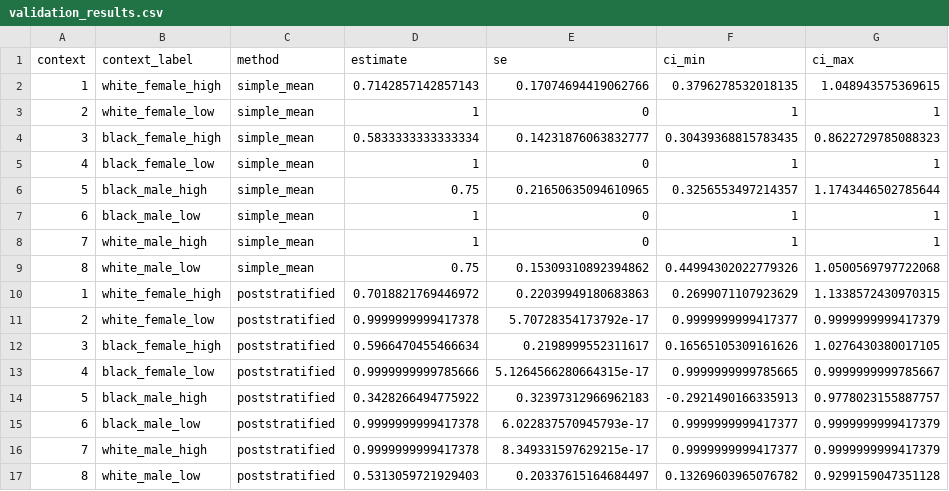
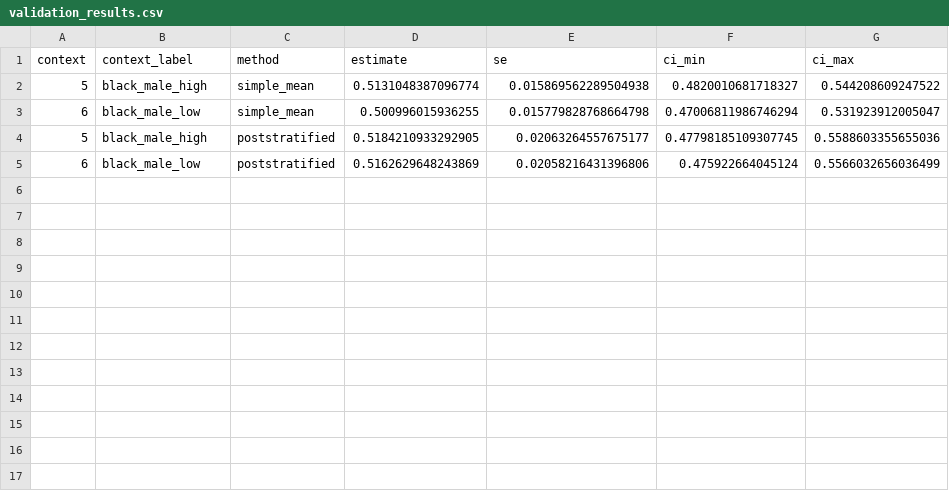
Before and after one commit to jennahgosciak/adaptive_conjoint, a CSV file: 02_output/validation_results.csv, drawn as a sheet.

Commit message:
updating with new data from validation phase

```diff
--- a/02_output/validation_results.csv
+++ b/02_output/validation_results.csv
@@ -1,17 +1,5 @@
 context,context_label,method,estimate,se,ci_min,ci_max
-1,white_female_high,simple_mean,0.7142857142857143,0.17074694419062766,0.3796278532018135,1.048943575369615
-2,white_female_low,simple_mean,1,0,1,1
-3,black_female_high,simple_mean,0.5833333333333334,0.14231876063832777,0.30439368815783435,0.8622729785088323
-4,black_female_low,simple_mean,1,0,1,1
-5,black_male_high,simple_mean,0.75,0.21650635094610965,0.3256553497214357,1.1743446502785644
-6,black_male_low,simple_mean,1,0,1,1
-7,white_male_high,simple_mean,1,0,1,1
-8,white_male_low,simple_mean,0.75,0.15309310892394862,0.44994302022779326,1.0500569797722068
-1,white_female_high,poststratified,0.7018821769446972,0.22039949180683863,0.2699071107923629,1.1338572430970315
-2,white_female_low,poststratified,0.9999999999417378,5.70728354173792e-17,0.9999999999417377,0.9999999999417379
-3,black_female_high,poststratified,0.5966470455466634,0.2198999552311617,0.16565105309161626,1.0276430380017105
-4,black_female_low,poststratified,0.9999999999785666,5.1264566280664315e-17,0.9999999999785665,0.9999999999785667
-5,black_male_high,poststratified,0.3428266494775922,0.32397312966962183,-0.2921490166335913,0.9778023155887757
-6,black_male_low,poststratified,0.9999999999417378,6.022837570945793e-17,0.9999999999417377,0.9999999999417379
-7,white_male_high,poststratified,0.9999999999417378,8.349331597629215e-17,0.9999999999417377,0.9999999999417379
-8,white_male_low,poststratified,0.5313059721929403,0.20337615164684497,0.13269603965076782,0.9299159047351128
+5,black_male_high,simple_mean,0.5131048387096774,0.015869562289504938,0.4820010681718327,0.544208609247522
+6,black_male_low,simple_mean,0.500996015936255,0.015779828768664798,0.47006811986746294,0.531923912005047
+5,black_male_high,poststratified,0.5184210933292905,0.02063264557675177,0.47798185109307745,0.5588603355655036
+6,black_male_low,poststratified,0.5162629648243869,0.02058216431396806,0.475922664045124,0.5566032656036499
```
Also changed, not shown: 9 other files.
